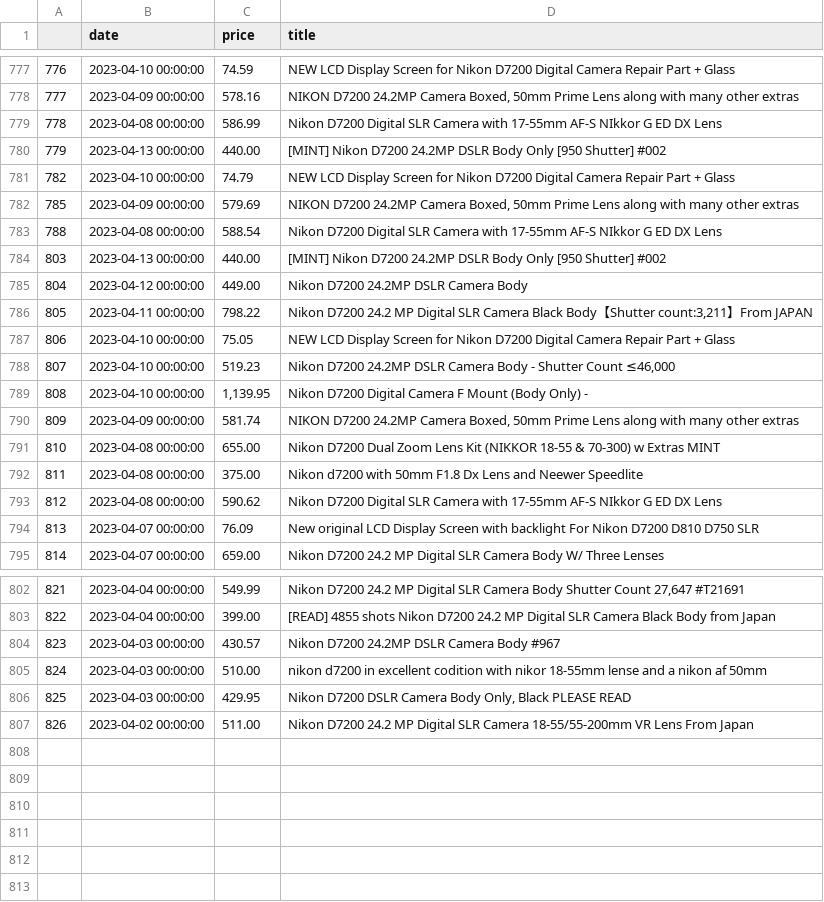
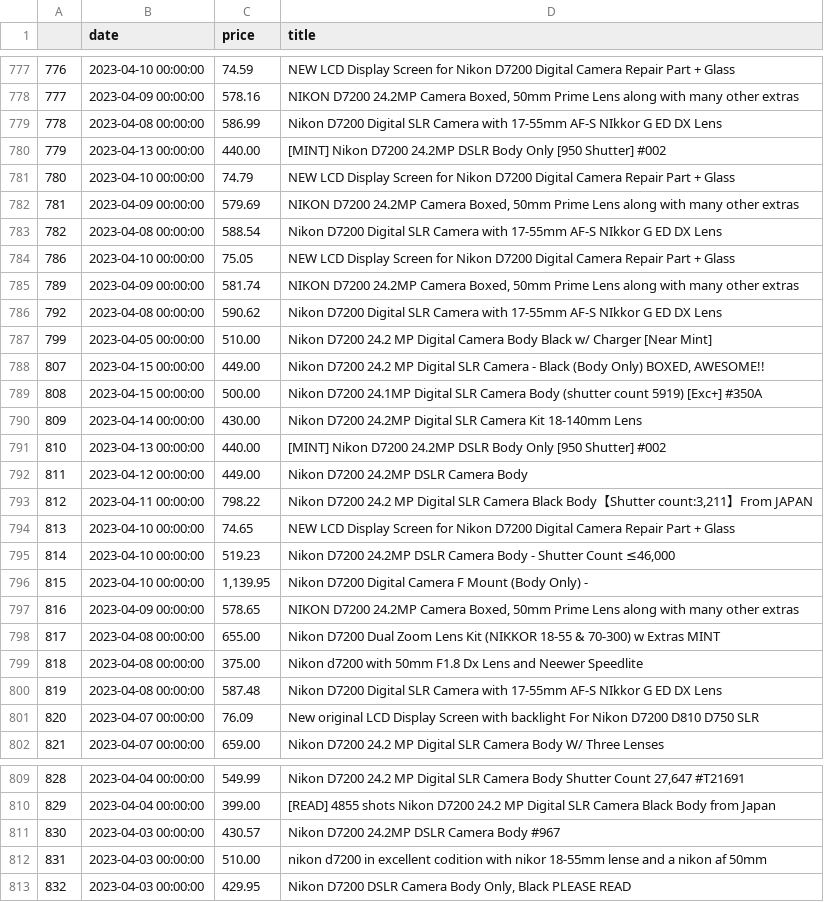
Before and after one commit to kobesar/ebaytracker, a CSV file: data/d7200.csv, drawn as a sheet; only a part is shown, gaps mark what is left out; removed rows and columns are numbered as before the commit, all else as after; the diff names each change by its address in the sheet, - before the commit and + after, or states it on an @@ line.

```diff
--- a/data/d7200.csv
+++ b/data/d7200.csv
@@ column A renumbered between rows 781 and 813 @@
+row 784: 786 | 2023-04-10 00:00:00 | 75.05 | NEW LCD Display Screen for Nikon D7200 Digital Camera Repair Part + Glass
+row 785: 789 | 2023-04-09 00:00:00 | 581.74 | NIKON D7200 24.2MP Camera Boxed, 50mm Prime Lens along with many other extras
+row 786: 792 | 2023-04-08 00:00:00 | 590.62 | Nikon D7200 Digital SLR Camera with 17-55mm AF-S NIkkor G ED DX Lens
+row 787: 799 | 2023-04-05 00:00:00 | 510.00 | Nikon D7200 24.2 MP Digital Camera Body Black w/ Charger [Near Mint]
+row 788: 807 | 2023-04-15 00:00:00 | 449.00 | Nikon D7200 24.2 MP Digital SLR Camera - Black (Body Only) BOXED, AWESOME!!
+row 789: 808 | 2023-04-15 00:00:00 | 500.00 | Nikon D7200 24.1MP Digital SLR Camera Body (shutter count 5919) [Exc+] #350A
+row 790: 809 | 2023-04-14 00:00:00 | 430.00 | Nikon D7200 24.2MP Digital SLR Camera Kit 18-140mm Lens
-C794 (price): 75.05
+C794 (price): 74.65
-C797 (price): 581.74
+C797 (price): 578.65
-C800 (price): 590.62
+C800 (price): 587.48
-row 807: 826 | 2023-04-02 00:00:00 | 511.00 | Nikon D7200 24.2 MP Digital SLR Camera 18-55/55-200mm VR Lens From Japan
```
Also changed, not shown: data/full_data.csv, data/nikkor1024.csv, 1 other file.
